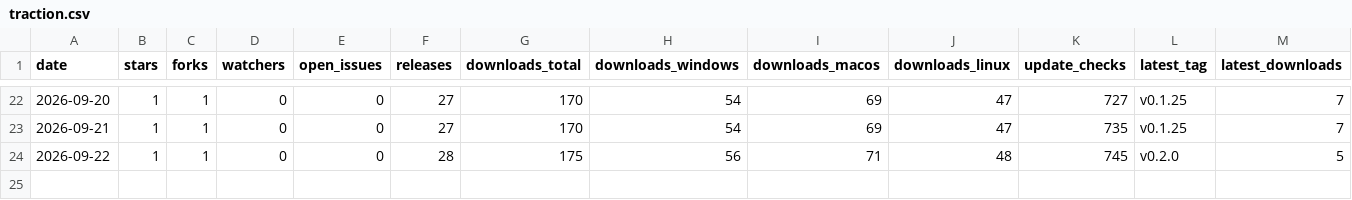
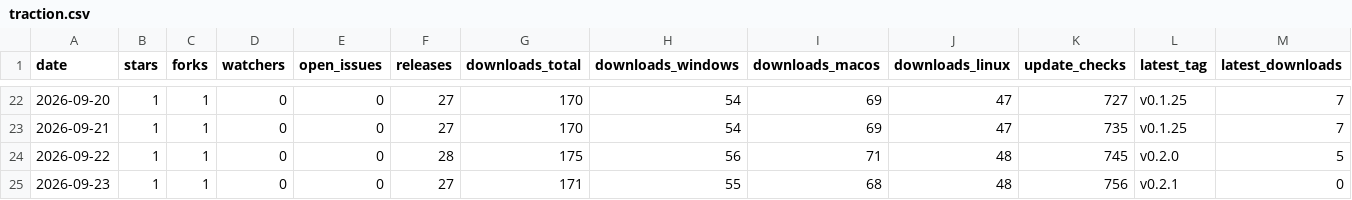
Before and after one commit to Vibisual/vibisual, a CSV file: traction.csv, drawn as a sheet; only a part is shown, gaps mark what is left out; rows hold the shown columns only; the diff names each change by its address in the sheet, - before the commit and + after, or states it on an @@ line.

```diff
--- a/traction.csv
+++ b/traction.csv
+row 25: 2026-09-23 | 1 | 1 | 0 | 0 | 27 | 171 | 55 | 68 | 48 | 756 | v0.2.1 | 0
```
Also changed, not shown: 2 other files.
